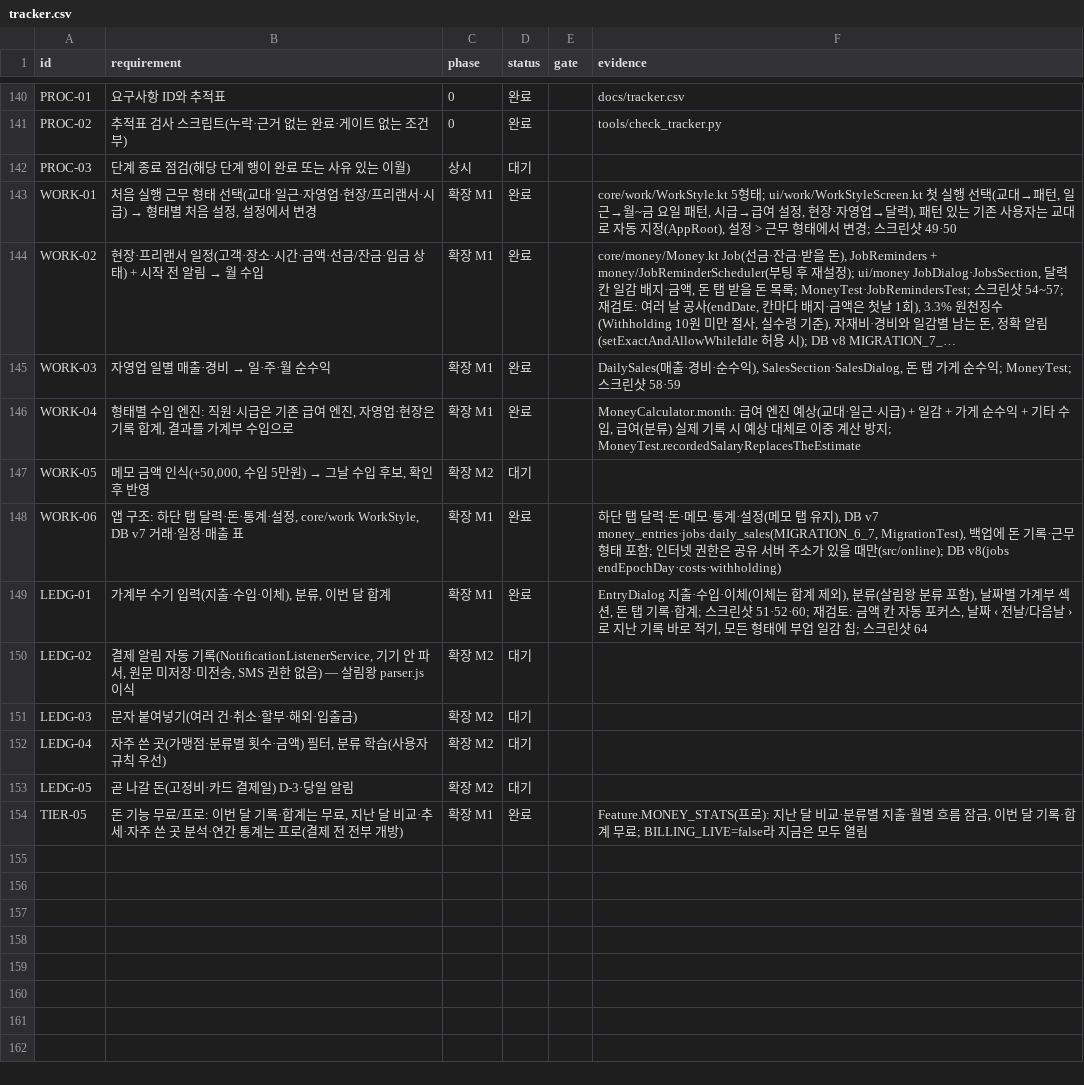
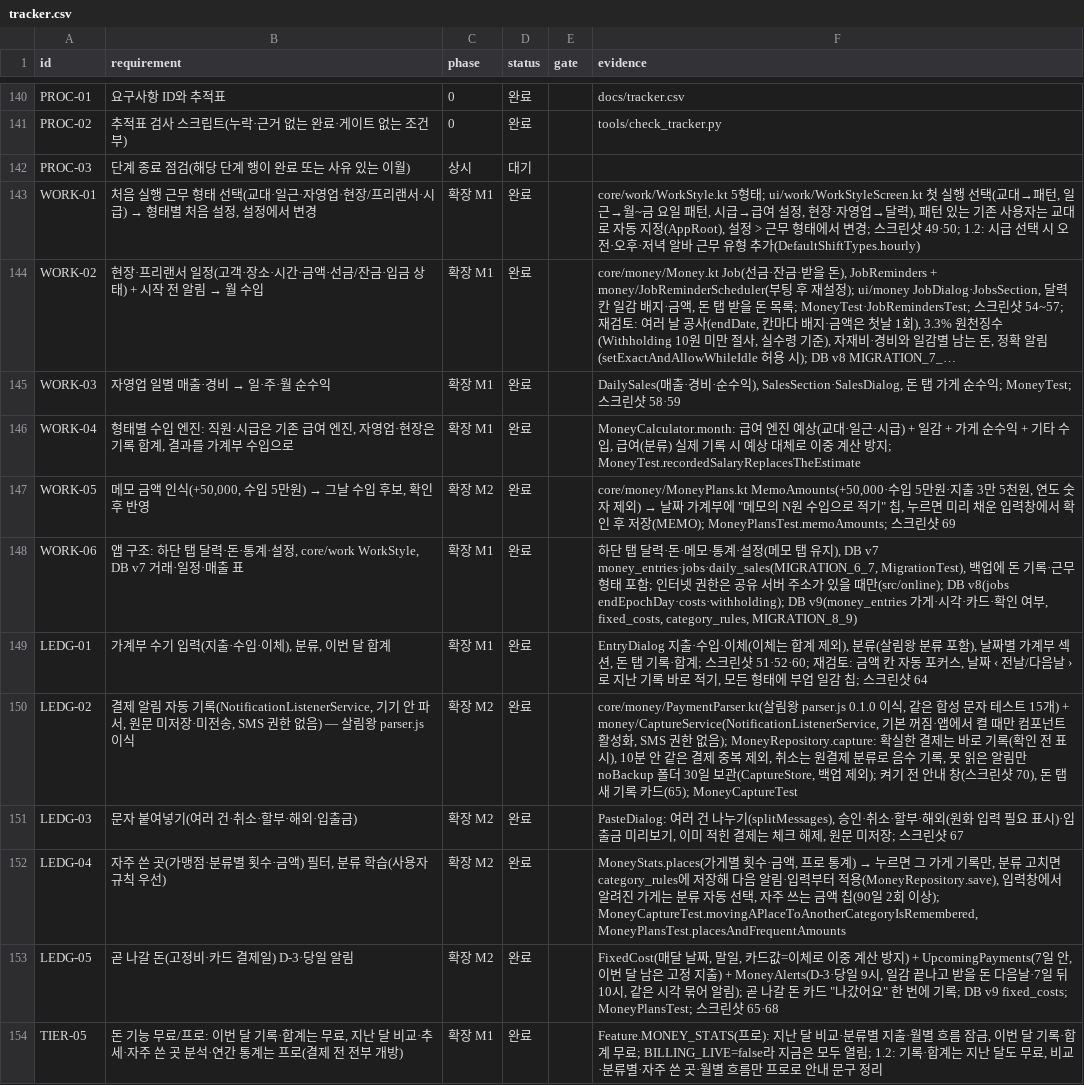
Before and after one commit to YWJMoney/-, a CSV file: shift-calendar-app/docs/tracker.csv, drawn as a sheet; only a part is shown, gaps mark what is left out; long unchanged cells end in …; the diff names each change by its address in the sheet, - before the commit and + after, or states it on an @@ line.

```diff
--- a/shift-calendar-app/docs/tracker.csv
+++ b/shift-calendar-app/docs/tracker.csv
-F143 (evidence): …크린샷 49·50
+F143 (evidence): …크린샷 49·50; 1.2: 시급 선택 시 오전·오후·저녁 알바 근무 유형 추가(DefaultShiftTypes.hourly)
-D147 (status): 대기
+D147 (status): 완료
@@ F147 (evidence): (empty) → core/money/MoneyPlans.kt MemoAmounts(+50,000·수입 5만원·지출 3만 5천원, 연도 숫자 제외) → 날짜 가계부에 "메모의 N원 수입으로 적기" 칩, 누르면 미리 채운 입력창에서 확인 후 저장(MEMO); MoneyPlansTest.memoAmounts; 스크린샷 69 @@
-F148 (evidence): …DB v8(jobs endEpochDay·costs·withholding)
+F148 (evidence): …DB v8(jobs endEpochDay·costs·withholding); DB v9(money_entries 가게·시각·카드·확인 여부, fixed_costs, category_rules, MIGRATION_8_9)
-D150:D153 (status): 대기
+D150:D153 (status): 완료
-F150 (evidence): (empty)
+F150 (evidence): core/money/PaymentParser.kt(살림왕 parser.js 0.1.0 이식, 같은 합성 문자 테스트 15개) + money/CaptureService(NotificationListenerService, 기본 꺼짐·앱에서 켤 때만 컴포넌트 활성화, SMS 권한 없음); MoneyRepository.capture: 확실한 결제는 바로 기록(확인 전 표시), 10분 안 같은 결제 중복 제외, 취소는 원결제 분류로 음수 기록, 못 읽은 알림만 noBackup 폴더 30일 보관(CaptureStore, 백업 제외); 켜기 전 안내 창(스크린샷 70), 돈 탭 새 기록 카드(65); MoneyCaptureTest
-F151 (evidence): (empty)
+F151 (evidence): PasteDialog: 여러 건 나누기(splitMessages), 승인·취소·할부·해외(원화 입력 필요 표시)·입출금 미리보기, 이미 적힌 결제는 체크 해제, 원문 미저장; 스크린샷 67
@@ F152 (evidence): (empty) → MoneyStats.places(가게별 횟수·금액, 프로 통계) → 누르면 그 가게 기록만, 분류 고치면 category_rules에 저장해 다음 알림·입력부터 적용(MoneyRepository.save), 입력창에서 알려진 가게는 분류 자동 선택, 자주 쓰는 금액 칩(90일 2회 이상); MoneyCaptureTest.movingAPlaceToAnotherCategoryIsRemembered, MoneyPlansTest.placesAndFrequentAmounts @@
-F153 (evidence): (empty)
+F153 (evidence): FixedCost(매달 날짜, 말일, 카드값=이체로 이중 계산 방지) + UpcomingPayments(7일 안, 이번 달 남은 고정 지출) + MoneyAlerts(D-3·당일 9시, 일감 끝나고 받을 돈 다음날·7일 뒤 10시, 같은 시각 묶어 알림); 곧 나갈 돈 카드 "나갔어요" 한 번에 기록; DB v9 fixed_costs; MoneyPlansTest; 스크린샷 65·68
-F154 (evidence): …두 열림
+F154 (evidence): …두 열림; 1.2: 기록·합계는 지난 달도 무료, 비교·분류별·자주 쓴 곳·월별 흐름만 프로로 안내 문구 정리
```
Also changed, not shown: 29 other files.
